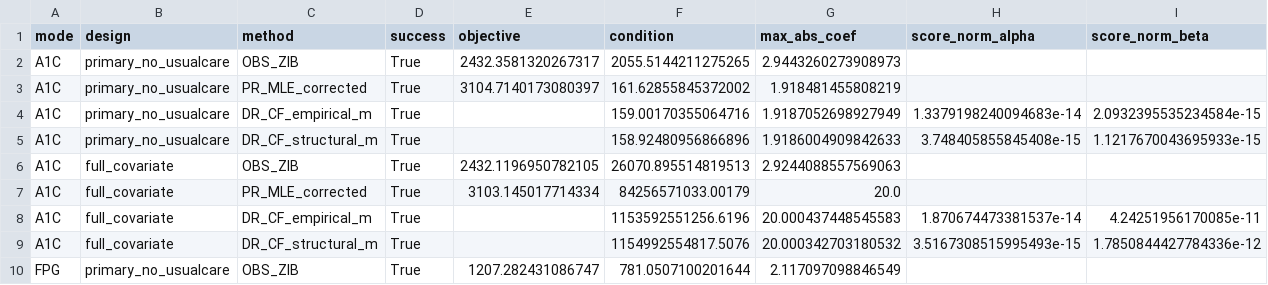
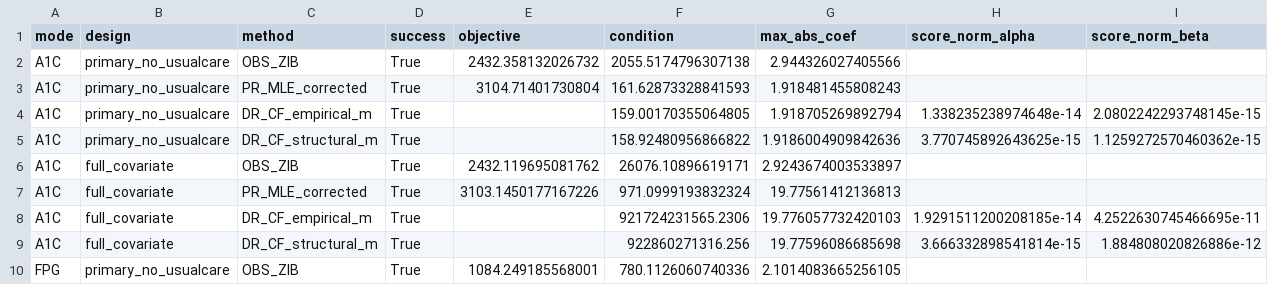
Before and after one commit to shinto-eguchi/PR-ZIM, a CSV file: reference_results/nhanes_reported_diagnostics.csv, drawn as a sheet; only a part is shown; the diff covers the shown part only.

Commit message:
Add files via upload

```diff
--- a/reference_results/nhanes_reported_diagnostics.csv
+++ b/reference_results/nhanes_reported_diagnostics.csv
@@ -1,10 +1,10 @@
 mode,design,method,success,objective,condition,max_abs_coef,score_norm_alpha,score_norm_beta
-A1C,primary_no_usualcare,OBS_ZIB,True,2432.3581320267317,2055.5144211275265,2.9443260273908973,,
-A1C,primary_no_usualcare,PR_MLE_corrected,True,3104.7140173080397,161.62855845372002,1.918481455808219,,
-A1C,primary_no_usualcare,DR_CF_empirical_m,True,,159.00170355064716,1.9187052698927949,1.3379198240094683e-14,2.0932395535234584e-15
-A1C,primary_no_usualcare,DR_CF_structural_m,True,,158.92480956866896,1.9186004909842633,3.748405855845408e-15,1.1217670043695933e-15
-A1C,full_covariate,OBS_ZIB,True,2432.1196950782105,26070.895514819513,2.9244088557569063,,
-A1C,full_covariate,PR_MLE_corrected,True,3103.145017714334,84256571033.00179,20.0,,
-A1C,full_covariate,DR_CF_empirical_m,True,,1153592551256.6196,20.000437448545583,1.870674473381537e-14,4.24251956170085e-11
-A1C,full_covariate,DR_CF_structural_m,True,,1154992554817.5076,20.000342703180532,3.5167308515995493e-15,1.7850844427784336e-12
-FPG,primary_no_usualcare,OBS_ZIB,True,1207.282431086747,781.0507100201644,2.117097098846549,,
+A1C,primary_no_usualcare,OBS_ZIB,True,2432.358132026732,2055.5174796307138,2.944326027405566,,
+A1C,primary_no_usualcare,PR_MLE_corrected,True,3104.71401730804,161.62873328841593,1.918481455808243,,
+A1C,primary_no_usualcare,DR_CF_empirical_m,True,,159.00170355064805,1.918705269892794,1.338235238974648e-14,2.0802242293748145e-15
+A1C,primary_no_usualcare,DR_CF_structural_m,True,,158.92480956866822,1.9186004909842636,3.770745892643625e-15,1.1259272570460362e-15
+A1C,full_covariate,OBS_ZIB,True,2432.119695081762,26076.10896619171,2.9243674003533897,,
+A1C,full_covariate,PR_MLE_corrected,True,3103.1450177167226,971.0999193832324,19.77561412136813,,
+A1C,full_covariate,DR_CF_empirical_m,True,,921724231565.2306,19.776057732420103,1.9291511200208185e-14,4.2522630745466695e-11
+A1C,full_covariate,DR_CF_structural_m,True,,922860271316.256,19.77596086685698,3.666332898541814e-15,1.884808020826886e-12
+FPG,primary_no_usualcare,OBS_ZIB,True,1084.249185568001,780.1126060740336,2.1014083665256105,,
```
Also changed, not shown: 25 edited cells elsewhere in this file.
